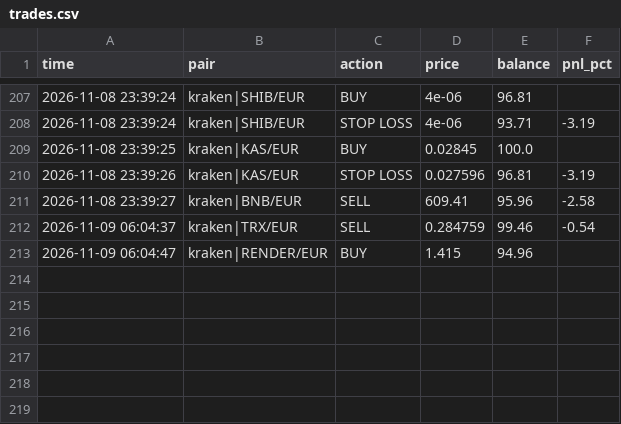
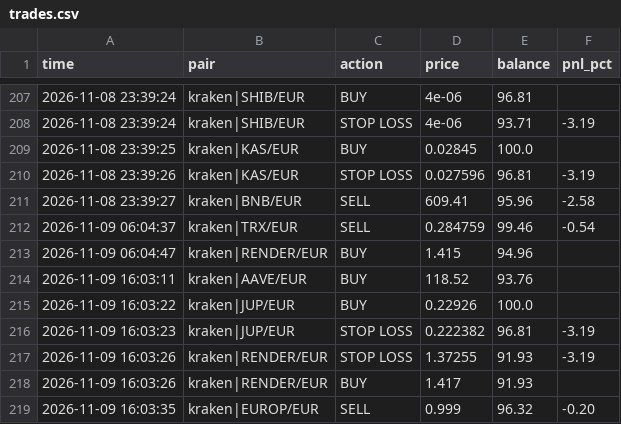
Before and after one commit to GoNowTaxi/Crypto_bot, a CSV file: trades.csv, drawn as a sheet; only a part is shown, gaps mark what is left out; the diff names each change by its address in the sheet, - before the commit and + after, or states it on an @@ line.

```diff
--- a/trades.csv
+++ b/trades.csv
+row 214: 2026-11-09 16:03:11 | kraken|AAVE/EUR | BUY | 118.52 | 93.76
+row 215: 2026-11-09 16:03:22 | kraken|JUP/EUR | BUY | 0.22926 | 100.0
+row 216: 2026-11-09 16:03:23 | kraken|JUP/EUR | STOP LOSS | 0.222382 | 96.81 | -3.19
+row 217: 2026-11-09 16:03:26 | kraken|RENDER/EUR | STOP LOSS | 1.37255 | 91.93 | -3.19
+row 218: 2026-11-09 16:03:26 | kraken|RENDER/EUR | BUY | 1.417 | 91.93
+row 219: 2026-11-09 16:03:35 | kraken|EUROP/EUR | SELL | 0.999 | 96.32 | -0.20
```
Also changed, not shown: 1 other file.
